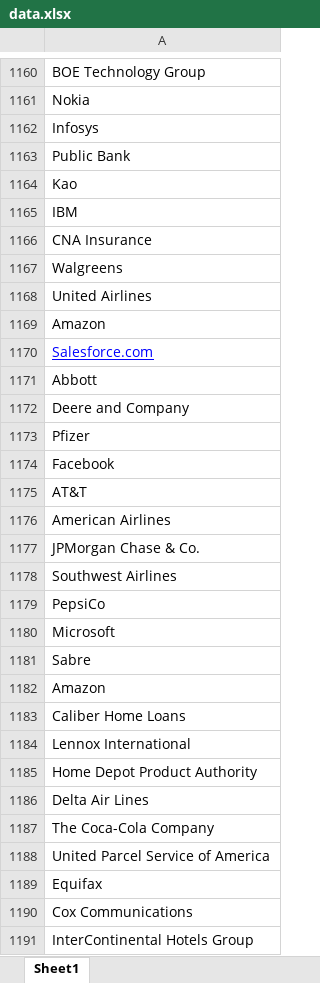
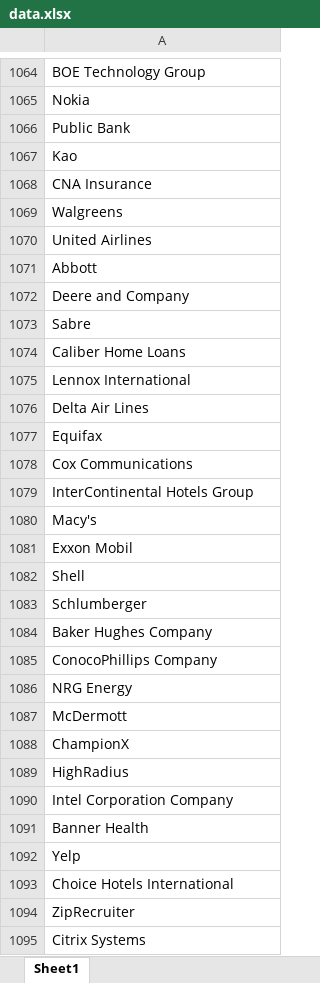
Before and after one commit to sachinchaturvedi93/Company-Name-Standardization, an Excel workbook: data.xlsx, sheet Sheet1, drawn as a sheet; only a part is shown, gaps mark what is left out; the shorter side is filled out with more unchanged rows; values as stored, in another font and other column widths than the file's, no borders; removed rows and columns are numbered as before the commit, all else as after; the diff covers the shown part only; the diff names each change by its address in the sheet, - before the commit and + after, or states it on an @@ line.

```diff
--- a/data.xlsx (sheet Sheet1)
+++ b/data.xlsx (sheet Sheet1)
-row 1162: Infosys
-row 1165: IBM
-row 1169: Amazon
-row 1170: Salesforce.com
-row 1173: Pfizer
-row 1174: Facebook
-row 1175: AT&T
-row 1176: American Airlines
-row 1177: JPMorgan Chase & Co.
-row 1178: Southwest Airlines
-row 1179: PepsiCo
-row 1180: Microsoft
-row 1182: Amazon
-row 1185: Home Depot Product Authority
-row 1187: The Coca-Cola Company
-row 1188: United Parcel Service of America
```
Also changed, not shown: 1 added row, 227 removed rows and 4 edited cells elsewhere in this sheet, 1 other file.
